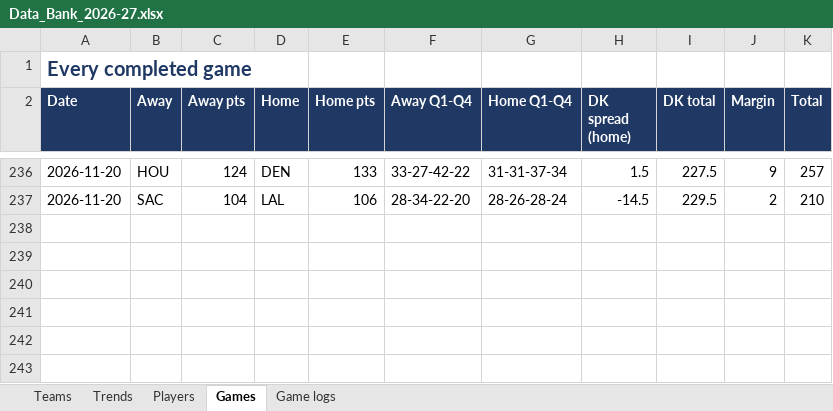
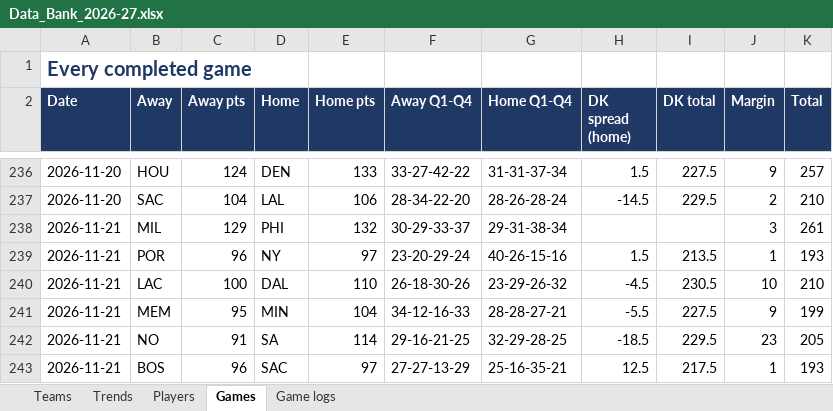
Before and after one commit to HeyShawtty/nba-quant-desk, an Excel workbook: reports/Data_Bank_2026-27.xlsx, sheet Games, drawn as a sheet; only a part is shown, gaps mark what is left out; values as stored, in another font and other column widths than the file's, no borders; the diff names each change by its address in the sheet, - before the commit and + after, or states it on an @@ line.

```diff
--- a/reports/Data_Bank_2026-27.xlsx (sheet Games)
+++ b/reports/Data_Bank_2026-27.xlsx (sheet Games)
+row 238: 2026-11-21 | MIL | 129 | PHI | 132 | 30-29-33-37 | 29-31-38-34 |  |  | 3 | 261
+row 239: 2026-11-21 | POR | 96 | NY | 97 | 23-20-29-24 | 40-26-15-16 | 1.5 | 213.5 | 1 | 193
+row 240: 2026-11-21 | LAC | 100 | DAL | 110 | 26-18-30-26 | 23-29-26-32 | -4.5 | 230.5 | 10 | 210
+row 241: 2026-11-21 | MEM | 95 | MIN | 104 | 34-12-16-33 | 28-28-27-21 | -5.5 | 227.5 | 9 | 199
+row 242: 2026-11-21 | NO | 91 | SA | 114 | 29-16-21-25 | 32-29-28-25 | -18.5 | 229.5 | 23 | 205
+row 243: 2026-11-21 | BOS | 96 | SAC | 97 | 27-27-13-29 | 25-16-35-21 | 12.5 | 217.5 | 1 | 193
```
Also changed, not shown: sheet Game logs, sheet Players, sheet Trends, sheet Teams, 13 other files.
